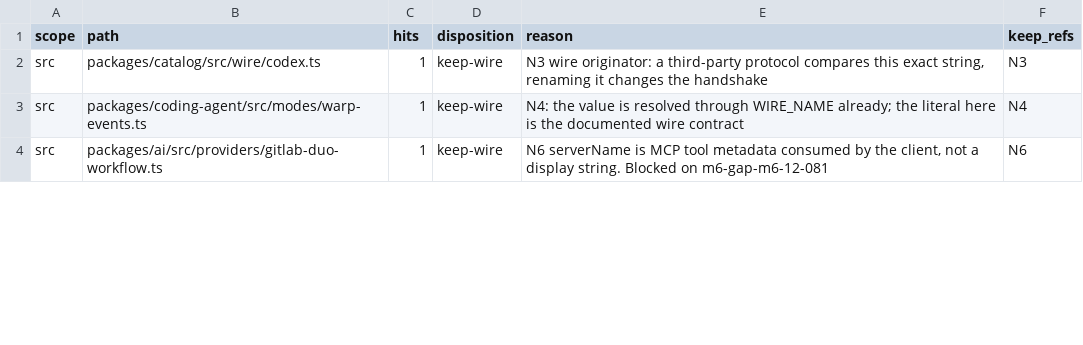
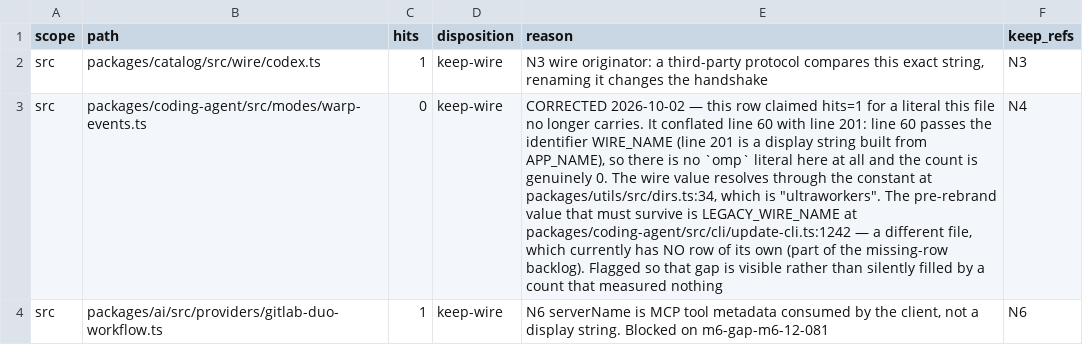
Before and after one commit to ultrabuilders/ultraworkers, a TSV file: scripts/rename/disposition.tsv, drawn as a sheet; only a part is shown; the diff covers the shown part only; the diff names each change by its address in the sheet, - before the commit and + after, or states it on an @@ line.

Commit message:
fix(rename): settle the two hits-imbalance rows, and the one my own test opened
The gate reported two rows summing to 1 against files with 0 pinned
occurrences. Both are corrected with the reason rewritten, not just the
count — a row left asserting a protection that no longer exists is worse
than a red gate.

warp-events.ts conflated two lines: `:60` passes the identifier
WIRE_NAME (the value resolves through the constant at
packages/utils/src/dirs.ts:34, "ultraworkers") and `:201` is a display
string built from APP_NAME. There is no `omp` literal left in the file,
so the count is genuinely 0. The pre-rebrand value that must survive is
LEGACY_WIRE_NAME at update-cli.ts:1242 — a different file, which has no
row of its own. Named so that gap stays visible instead of being filled
by a count that measured nothing.

acp-agent.ts is the dot-dir form at `:676` ("…configured under ~/.omp.").
It is invisible to BOTH candidate classes: PINNED cannot see it (a "."
sits on both sides of the token), and keep-path's literal '".omp"'
requires quotes this path does not have. So no class in the table can
count it and `hits=1` could never balance. Set to 0 with the reason
saying so — a human judgement recorded in a machine-checked column, which
is epic-qoit finding B. Same shape as the N7 telemetry row.

Third row is my own regression, found by the gate immediately: the test
added in aae4024148 carries one more constructed occurrence, so this
file's row moves 12 -> 13. The classification is unchanged — the new
test builds its strings and hands them to the gate's helpers exactly as
the existing ones do, which is what the row already says.

hits-imbalance 2 -> 0. missing-row 504 -> 498 (peers, not mine).
Table parses clean at 243 rows.

```diff
--- a/scripts/rename/disposition.tsv
+++ b/scripts/rename/disposition.tsv
-C3 (hits): 1
+C3 (hits): 0
-E3 (reason): N4: the value is resolved through WIRE_NAME already; the literal here is the documented wire contract
+E3 (reason): CORRECTED 2026-10-02 — this row claimed hits=1 for a literal this file no longer carries. It conflated line 60 with line 201: line 60 passes the identifier WIRE_NAME (line 201 is a display string built from APP_NAME), so there is no `omp` literal here at all and the count is genuinely 0. The wire value resolves through the constant at packages/utils/src/dirs.ts:34, which is "ultraworkers". The pre-rebrand value that must survive is LEGACY_WIRE_NAME at packages/coding-agent/src/cli/update-cli.ts:1242 — a different file, which currently has NO row of its own (part of the missing-row backlog). Flagged so that gap is visible rather than silently filled by a count that measured nothing
```
Also changed, not shown: 3 edited cells elsewhere in this file.
